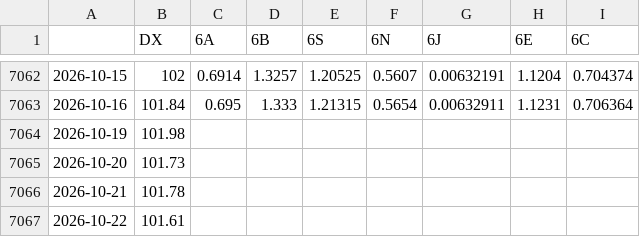
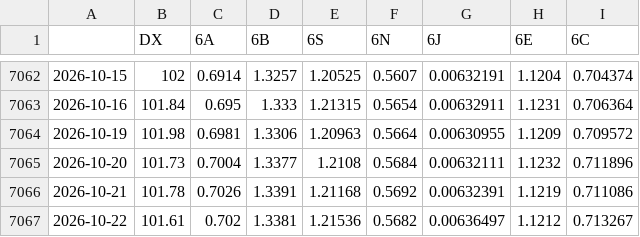
Before and after one commit to fynnluckas-source/trading-dashboard, a CSV file: daten/kurse_tag.csv, drawn as a sheet; only a part is shown, gaps mark what is left out; the diff covers the shown part only.

```diff
--- a/daten/kurse_tag.csv
+++ b/daten/kurse_tag.csv
@@ -7063,5 +7063,5 @@
 2026-10-16,101.84,0.695,1.333,1.21315,0.5654,0.00632911,1.1231,0.706364
-2026-10-19,101.98,,,,,,,
-2026-10-20,101.73,,,,,,,
-2026-10-21,101.78,,,,,,,
-2026-10-22,101.61,,,,,,,
+2026-10-19,101.98,0.6981,1.3306,1.20963,0.5664,0.00630955,1.1209,0.709572
+2026-10-20,101.73,0.7004,1.3377,1.2108,0.5684,0.00632111,1.1232,0.711896
+2026-10-21,101.78,0.7026,1.3391,1.21168,0.5692,0.00632391,1.1219,0.711086
+2026-10-22,101.61,0.702,1.3381,1.21536,0.5682,0.00636497,1.1212,0.713267
```
Also changed, not shown: 1 added row and 8 edited cells elsewhere in this file, daten/kurse_future_tag.csv, daten/vorwaertstest.csv.
